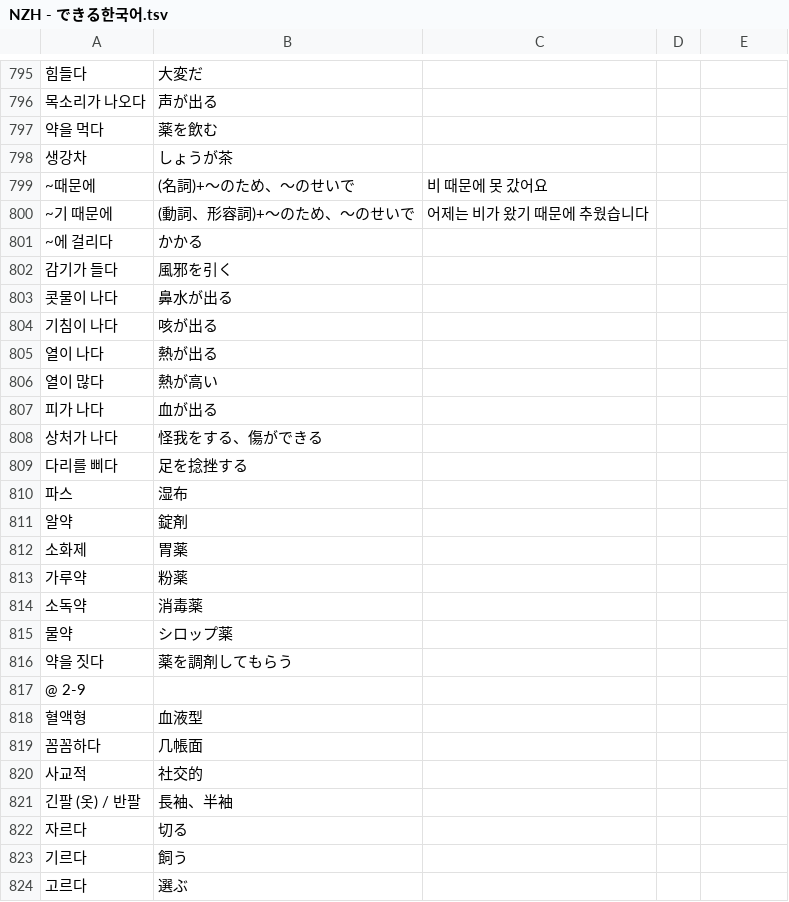
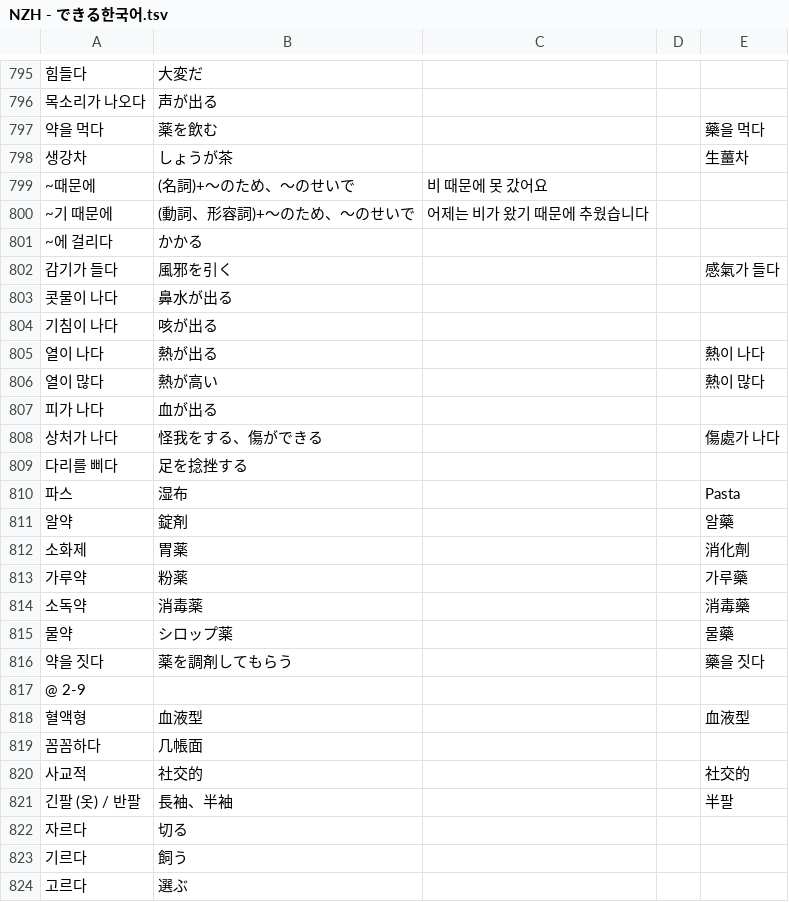
Before and after one commit to jdwebdev/NZH, a TSV file: tsv/NZH - できる한국어.tsv, drawn as a sheet; only a part is shown, gaps mark what is left out; the diff covers the shown part only; the diff names each change by its address in the sheet, - before the commit and + after, or states it on an @@ line.

Commit message:
MAJ

```diff
--- a/tsv/NZH - できる한국어.tsv
+++ b/tsv/NZH - できる한국어.tsv
-E797: (empty)
+E797: 藥을 먹다
-E798: (empty)
+E798: 生薑차
-E802: (empty)
+E802: 感氣가 들다
-E805: (empty)
+E805: 熱이 나다
-E806: (empty)
+E806: 熱이 많다
-E808: (empty)
+E808: 傷處가 나다
-E810: (empty)
+E810: Pasta
-E811: (empty)
+E811: 알藥
-E812: (empty)
+E812: 消化劑
-E813: (empty)
+E813: 가루藥
-E814: (empty)
+E814: 消毒藥
-E815: (empty)
+E815: 물藥
-E816: (empty)
+E816: 藥을 짓다
-E818: (empty)
+E818: 血液型
-E820: (empty)
+E820: 社交的
-E821: (empty)
+E821: 半팔
```
Also changed, not shown: 14 edited cells elsewhere in this file.
